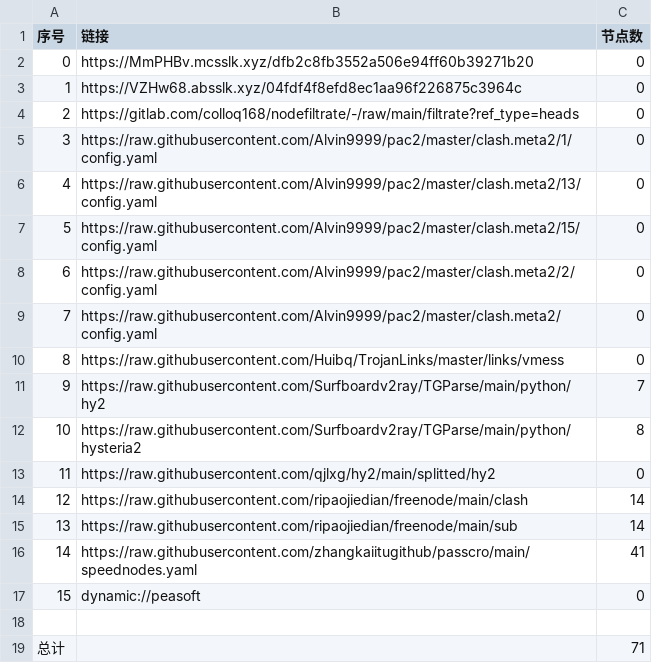
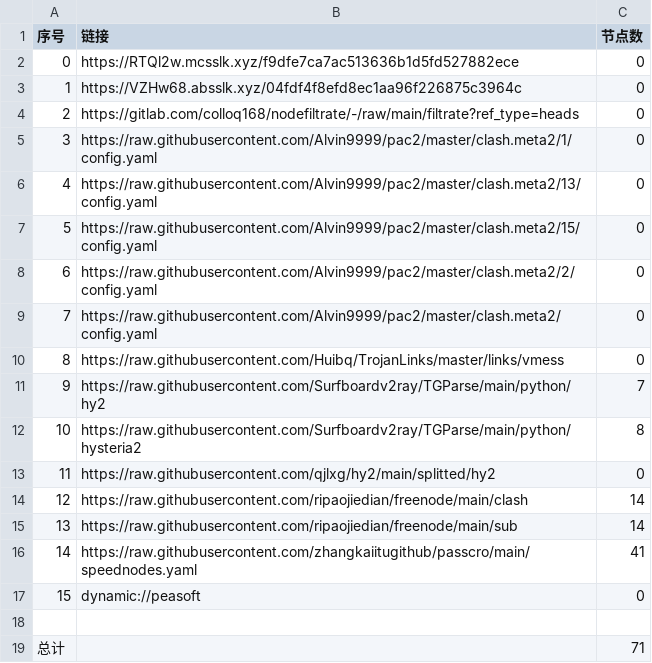
Before and after one commit to CJHCSM/AutoMergePublicNodes, a CSV file: list_result.csv, drawn as a sheet.

```diff
--- a/list_result.csv
+++ b/list_result.csv
@@ -1,3 +1,3 @@
 序号,链接,节点数
-0,https://MmPHBv.mcsslk.xyz/dfb2c8fb3552a506e94ff60b39271b20,0
+0,https://RTQl2w.mcsslk.xyz/f9dfe7ca7ac513636b1d5fd527882ece,0
 1,https://VZHw68.absslk.xyz/04fdf4f8efd8ec1aa96f226875c3964c,0
```
Also changed, not shown: 3 other files.
